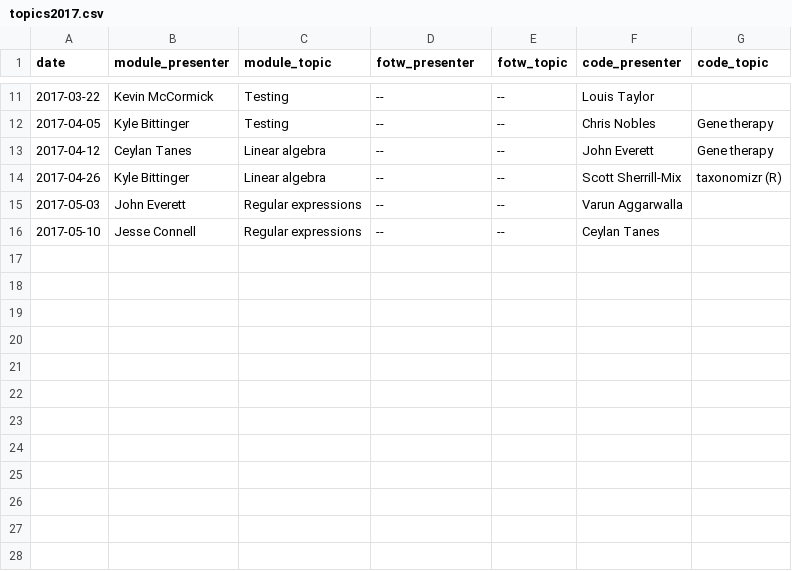
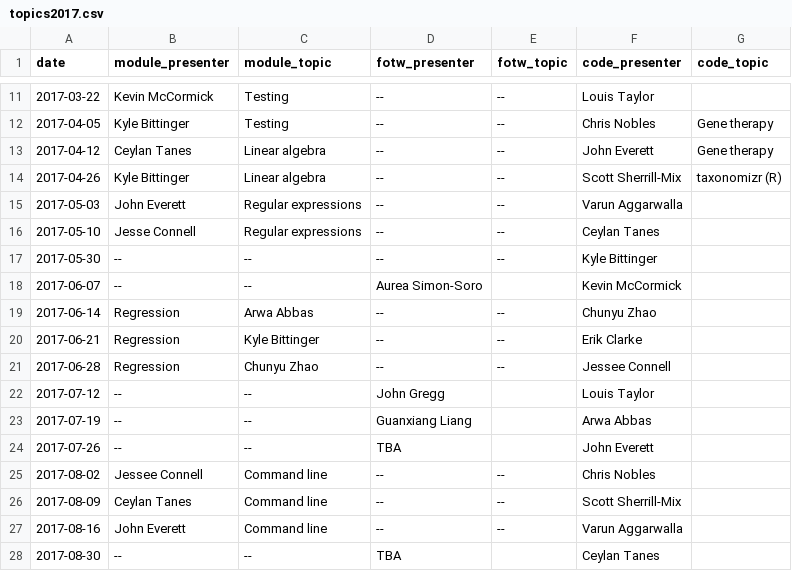
Before and after one commit to kylebittinger/biocode-review, a CSV file: _data/topics2017.csv, drawn as a sheet; only a part is shown, gaps mark what is left out; the diff names each change by its address in the sheet, - before the commit and + after, or states it on an @@ line.

Commit message:
Added second round of presenters for 2017

```diff
--- a/_data/topics2017.csv
+++ b/_data/topics2017.csv
+row 17: 2017-05-30 | -- | -- | -- | -- | Kyle Bittinger
+row 18: 2017-06-07 | -- | -- | Aurea Simon-Soro |  | Kevin McCormick
+row 19: 2017-06-14 | Regression | Arwa Abbas | -- | -- | Chunyu Zhao
+row 20: 2017-06-21 | Regression | Kyle Bittinger | -- | -- | Erik Clarke
+row 21: 2017-06-28 | Regression | Chunyu Zhao | -- | -- | Jessee Connell
+row 22: 2017-07-12 | -- | -- | John Gregg |  | Louis Taylor
+row 23: 2017-07-19 | -- | -- | Guanxiang Liang |  | Arwa Abbas
+row 24: 2017-07-26 | -- | -- | TBA |  | John Everett
+row 25: 2017-08-02 | Jessee Connell | Command line | -- | -- | Chris Nobles
+row 26: 2017-08-09 | Ceylan Tanes | Command line | -- | -- | Scott Sherrill-Mix
+row 27: 2017-08-16 | John Everett | Command line | -- | -- | Varun Aggarwalla
+row 28: 2017-08-30 | -- | -- | TBA |  | Ceylan Tanes
```
